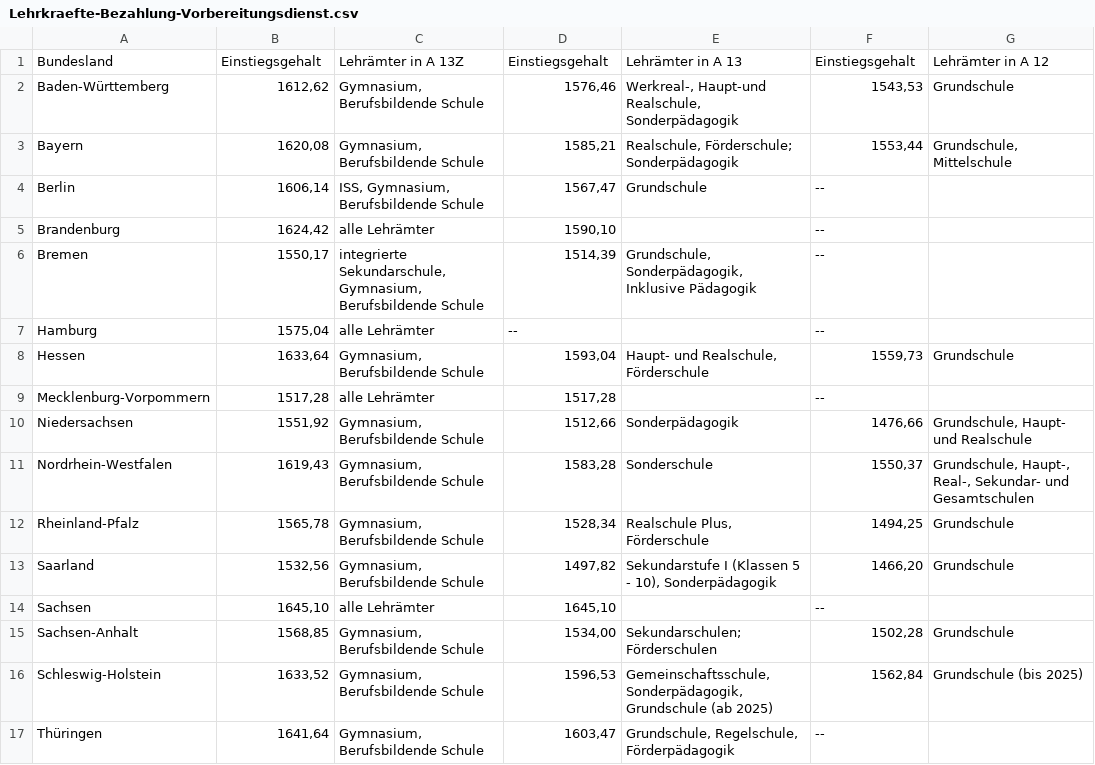
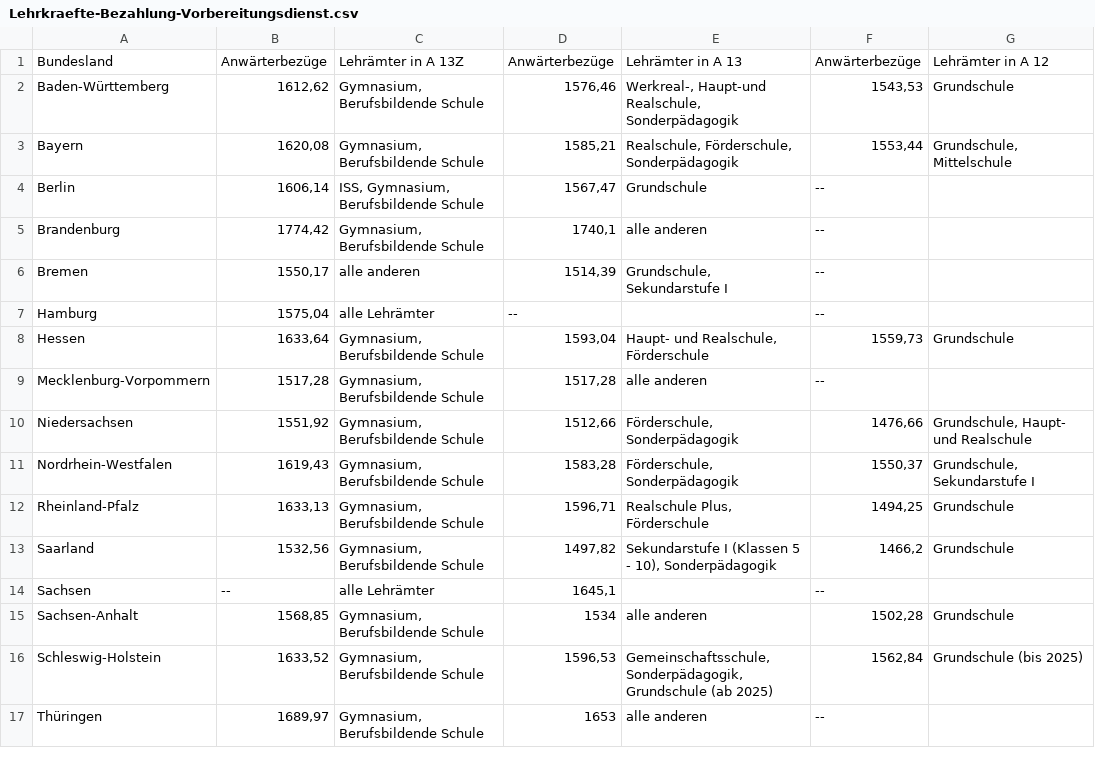
Before and after one commit to GEW-Bund/lehrkraeftebezahlung, a CSV file: Lehrkraefte-Bezahlung-Vorbereitungsdienst.csv, drawn as a sheet; the diff names each change by its address in the sheet, - before the commit and + after, or states it on an @@ line.

Commit message:
Komplette Tabelle aktualisiert

```diff
--- a/Lehrkraefte-Bezahlung-Vorbereitungsdienst.csv
+++ b/Lehrkraefte-Bezahlung-Vorbereitungsdienst.csv
-B1: Einstiegsgehalt
+B1: Anwärterbezüge
-D1: Einstiegsgehalt
+D1: Anwärterbezüge
-F1: Einstiegsgehalt
+F1: Anwärterbezüge
-E3: Realschule, Förderschule; Sonderpädagogik
+E3: Realschule, Förderschule, Sonderpädagogik
-B5: 1624,42
+B5: 1774,42
-C5: alle Lehrämter
+C5: Gymnasium, Berufsbildende Schule
-D5: 1590,10
+D5: 1740,1
-E5: (empty)
+E5: alle anderen
-C6: integrierte Sekundarschule, Gymnasium, Berufsbildende Schule
+C6: alle anderen
-E6: Grundschule, Sonderpädagogik, Inklusive Pädagogik
+E6: Grundschule, Sekundarstufe I
-C9: alle Lehrämter
+C9: Gymnasium, Berufsbildende Schule
-E9: (empty)
+E9: alle anderen
-E10: Sonderpädagogik
+E10: Förderschule, Sonderpädagogik
-E11: Sonderschule
+E11: Förderschule, Sonderpädagogik
-G11: Grundschule, Haupt-, Real-, Sekundar- und Gesamtschulen
+G11: Grundschule, Sekundarstufe I
-B12: 1565,78
+B12: 1633,13
-D12: 1528,34
+D12: 1596,71
-F13: 1466,20
+F13: 1466,2
-B14: 1645,10
+B14: --
-D14: 1645,10
+D14: 1645,1
-D15: 1534,00
+D15: 1534
-E15: Sekundarschulen; Förderschulen
+E15: alle anderen
-B17: 1641,64
+B17: 1689,97
-D17: 1603,47
+D17: 1653
-E17: Grundschule, Regelschule, Förderpädagogik
+E17: alle anderen
```
